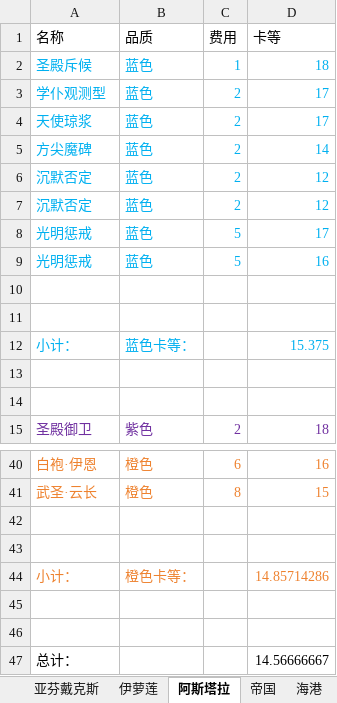
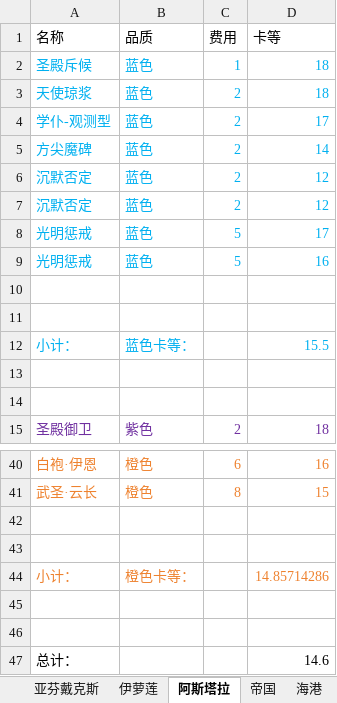
Before and after one commit to XTsuola/keyuanWeb, an Excel workbook: src/utils/sxsyzlzq/friends/xk_level.xlsx, sheet 阿斯塔拉, drawn as a sheet; only a part is shown, gaps mark what is left out; values as stored, in another font and other column widths than the file's, no borders; removed rows and columns are numbered as before the commit, all else as after; the diff names each change by its address in the sheet, - before the commit and + after, or states it on an @@ line.

```diff
--- a/src/utils/sxsyzlzq/friends/xk_level.xlsx (sheet 阿斯塔拉)
+++ b/src/utils/sxsyzlzq/friends/xk_level.xlsx (sheet 阿斯塔拉)
-row 3: 学仆观测型 | 蓝色 | 2 | 17
-D3 (卡等): 17
+D3 (卡等): 18
+row 4: 学仆-观测型 | 蓝色 | 2 | 17
-D12 (卡等): 15.375
+D12 (卡等): 15.5
-D47 (卡等): 14.56666667
+D47 (卡等): 14.6
```
Also changed, not shown: sheet 伊萝莲, sheet 萨维丽娅, sheet 帝国, 7 other files.
